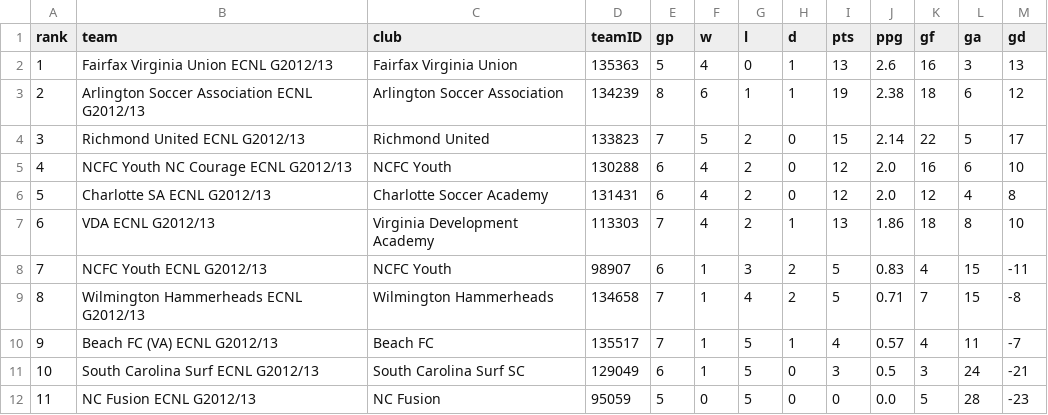
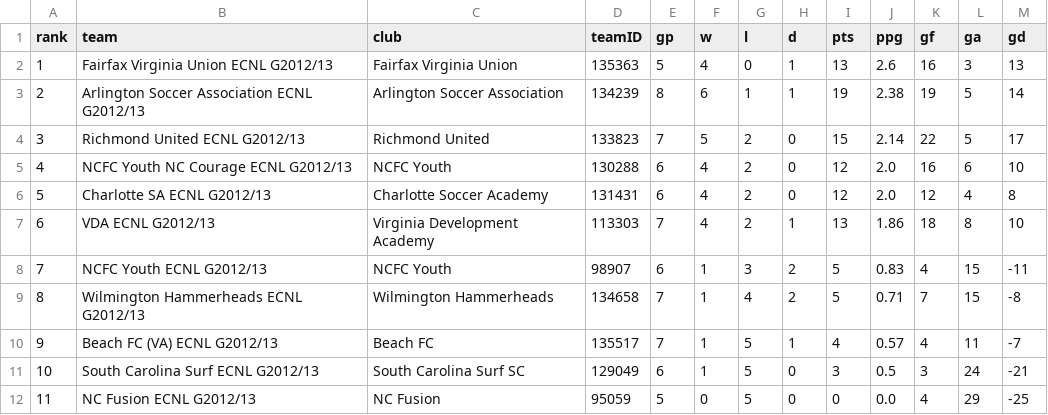
Before and after one commit to NextOneTwoLabs/ecnl-dashboard, a CSV file: export/2026-27/Mid-Atlantic/GU14-ECNL.standings.csv, drawn as a sheet.

```diff
--- a/export/2026-27/Mid-Atlantic/GU14-ECNL.standings.csv
+++ b/export/2026-27/Mid-Atlantic/GU14-ECNL.standings.csv
@@ -2,3 +2,3 @@ rank,team,club,teamID,gp,w,l,d,pts,ppg,gf,ga,gd
 1,Fairfax Virginia Union ECNL G2012/13,Fairfax Virginia Union,135363,5,4,0,1,13,2.6,16,3,13
-2,Arlington Soccer Association ECNL G2012/13,Arlington Soccer Association,134239,8,6,1,1,19,2.38,18,6,12
+2,Arlington Soccer Association ECNL G2012/13,Arlington Soccer Association,134239,8,6,1,1,19,2.38,19,5,14
 3,Richmond United ECNL G2012/13,Richmond United,133823,7,5,2,0,15,2.14,22,5,17
@@ -11,2 +11,2 @@ rank,team,club,teamID,gp,w,l,d,pts,ppg,gf,ga,gd
 10,South Carolina Surf ECNL G2012/13,South Carolina Surf SC,129049,6,1,5,0,3,0.5,3,24,-21
-11,NC Fusion ECNL G2012/13,NC Fusion,95059,5,0,5,0,0,0.0,5,28,-23
+11,NC Fusion ECNL G2012/13,NC Fusion,95059,5,0,5,0,0,0.0,4,29,-25
```
Also changed, not shown: export/2026-27/Mid-Atlantic/GU14-ECNL.schedule.csv, 8 other files.
